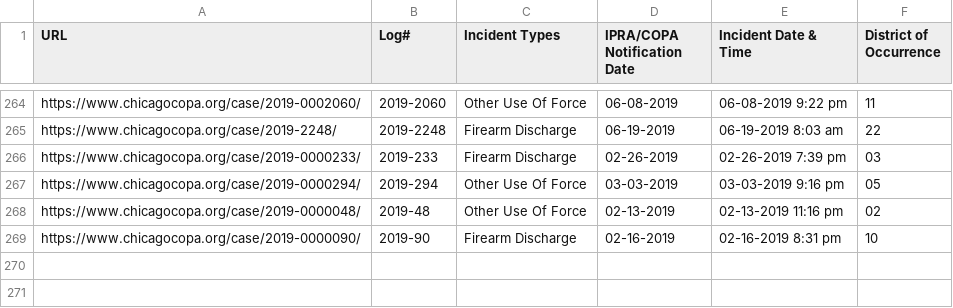
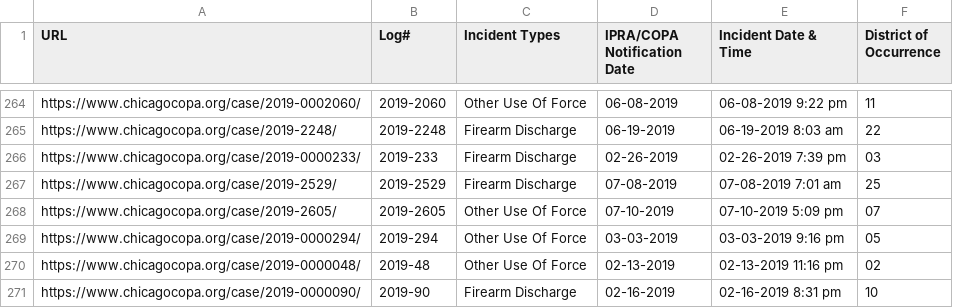
Before and after one commit to CrimeIsDown/copa-cases, a CSV file: cases.csv, drawn as a sheet; only a part is shown, gaps mark what is left out.

Commit message:
Incidents as of 2019-09-06

```diff
--- a/cases.csv
+++ b/cases.csv
@@ -266,2 +266,4 @@
 "https://www.chicagocopa.org/case/2019-0000233/","2019-233","Firearm Discharge","02-26-2019","02-26-2019 7:39 pm","03"
+"https://www.chicagocopa.org/case/2019-2529/","2019-2529","Firearm Discharge","07-08-2019","07-08-2019 7:01 am","25"
+"https://www.chicagocopa.org/case/2019-2605/","2019-2605","Other Use Of Force","07-10-2019","07-10-2019 5:09 pm","07"
 "https://www.chicagocopa.org/case/2019-0000294/","2019-294","Other Use Of Force","03-03-2019","03-03-2019 9:16 pm","05"
```
